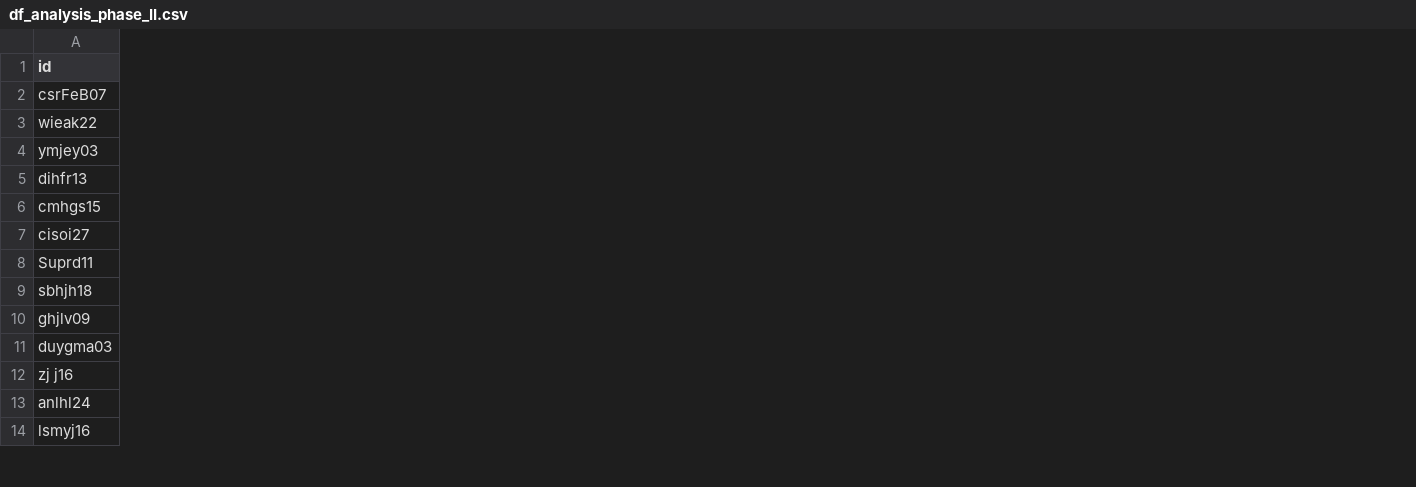
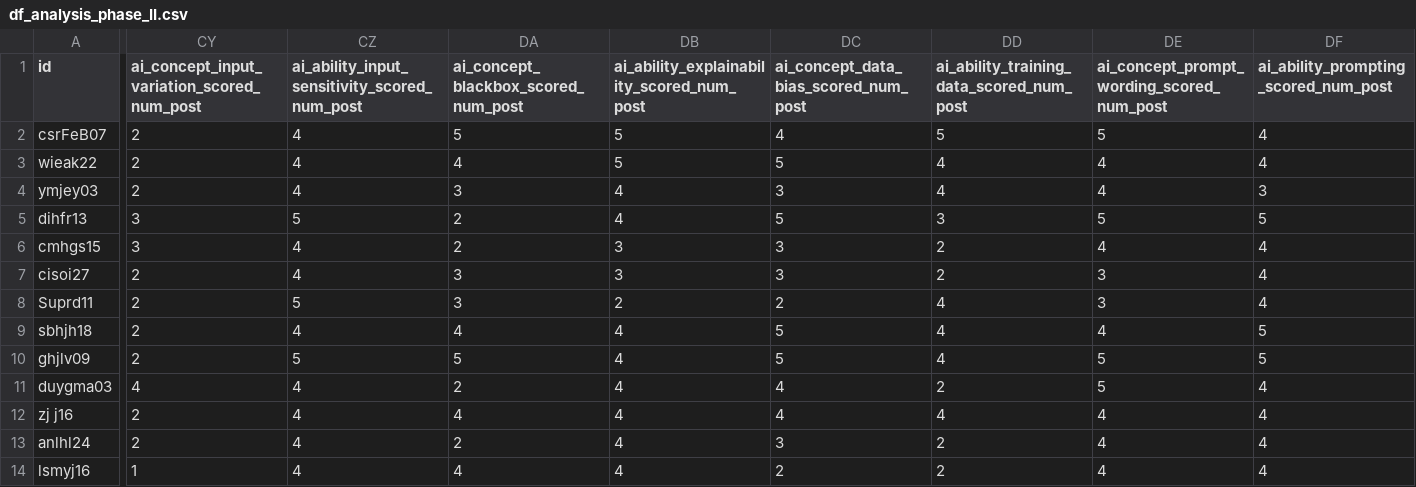
Before and after one commit to garcia-ho/1st_analysis, a CSV file: datasets/df_analysis_phase_II.csv, drawn as a sheet; only a part is shown, gaps mark what is left out; the diff covers the shown part only; the diff names each change by its address in the sheet, - before the commit and + after, or states it on an @@ line.

Commit message:
Phase II network

```diff
--- a/datasets/df_analysis_phase_II.csv
+++ b/datasets/df_analysis_phase_II.csv
+column CY, rows 1-14: ai_concept_input_variation_scored_num_post | 2 | 2 | 2 | 3 | 3 | 2 | 2 | 2 | 2 | 4 | 2 | 2 | 1
+column CZ, rows 1-14: ai_ability_input_sensitivity_scored_num_post | 4 | 4 | 4 | 5 | 4 | 4 | 5 | 4 | 5 | 4 | 4 | 4 | 4
+column DA, rows 1-14: ai_concept_blackbox_scored_num_post | 5 | 4 | 3 | 2 | 2 | 3 | 3 | 4 | 5 | 2 | 4 | 2 | 4
+column DB, rows 1-14: ai_ability_explainability_scored_num_post | 5 | 5 | 4 | 4 | 3 | 3 | 2 | 4 | 4 | 4 | 4 | 4 | 4
+column DC, rows 1-14: ai_concept_data_bias_scored_num_post | 4 | 5 | 3 | 5 | 3 | 3 | 2 | 5 | 5 | 4 | 4 | 3 | 2
+column DD, rows 1-14: ai_ability_training_data_scored_num_post | 5 | 4 | 4 | 3 | 2 | 2 | 4 | 4 | 4 | 2 | 4 | 2 | 2
+column DE, rows 1-14: ai_concept_prompt_wording_scored_num_post | 5 | 4 | 4 | 5 | 4 | 3 | 3 | 4 | 5 | 5 | 4 | 4 | 4
+column DF, rows 1-14: ai_ability_prompting_scored_num_post | 4 | 4 | 3 | 5 | 4 | 4 | 4 | 5 | 5 | 4 | 4 | 4 | 4
```
Also changed, not shown: 10 added columns and 10 edited cells elsewhere in this file, 2 other files.
